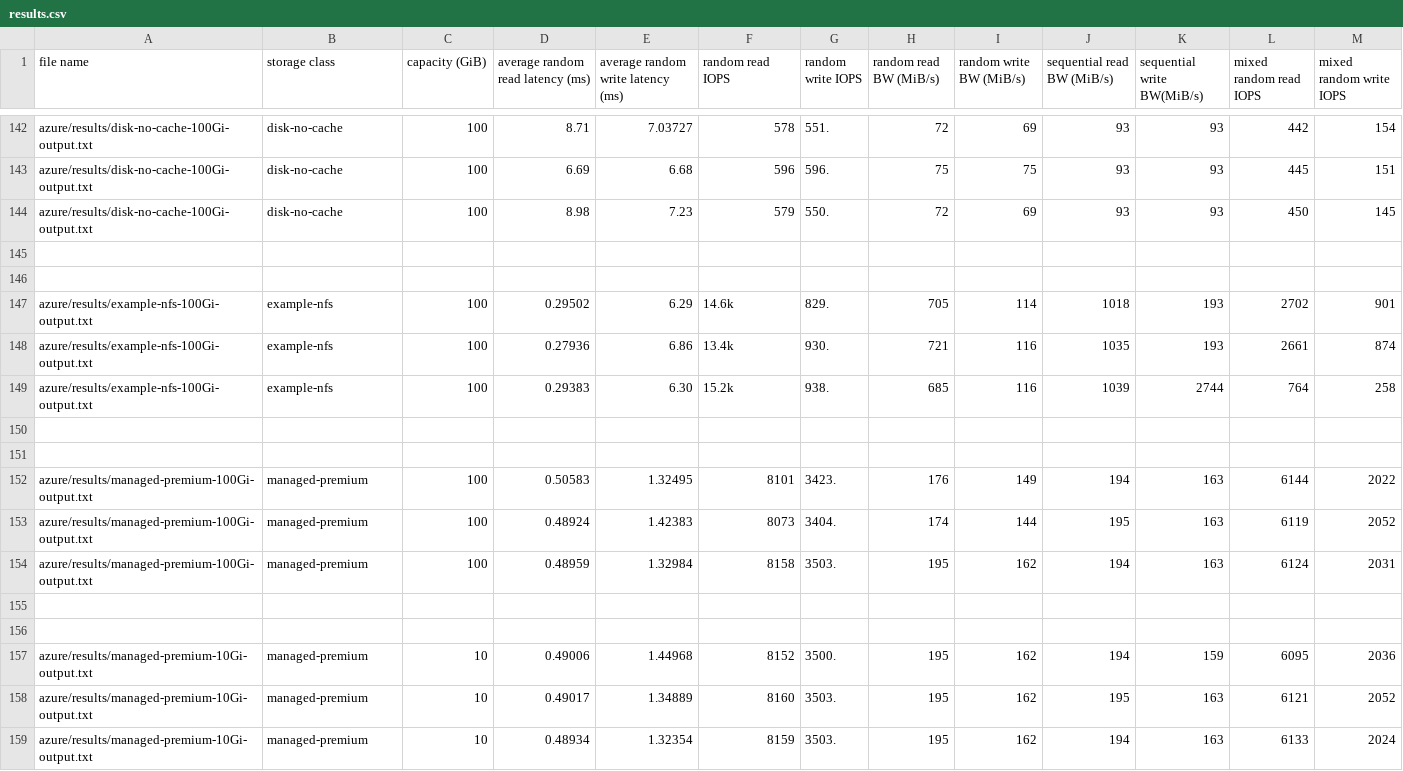
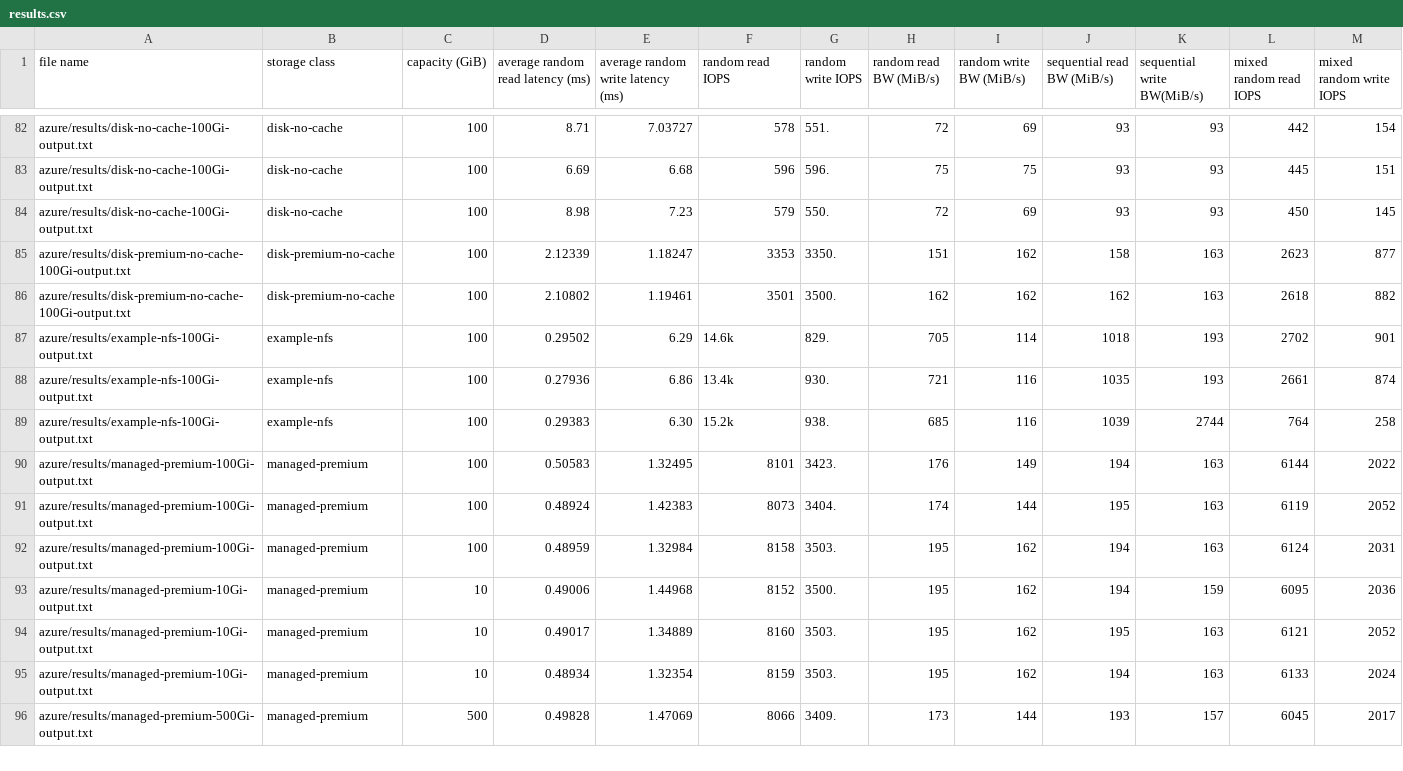
Before and after one commit to circy9/storage-test, a CSV file: results.csv, drawn as a sheet; only a part is shown, gaps mark what is left out; the shorter side is filled out with more unchanged rows; the diff covers the shown part only.

Commit message:
Add results for disk-premium-no-cache tests.

```diff
--- a/results.csv
+++ b/results.csv
@@ -144,4 +84,4 @@ azure/results/disk-no-cache-100Gi-output.txt,disk-no-cache,100,6.69,6.68,596,596
 azure/results/disk-no-cache-100Gi-output.txt,disk-no-cache,100,8.98,7.23,579,550.,72,69,93,93,450,145
-
-
+azure/results/disk-premium-no-cache-100Gi-output.txt,disk-premium-no-cache,100,2.12339,1.18247,3353,3350.,151,162,158,163,2623,877
+azure/results/disk-premium-no-cache-100Gi-output.txt,disk-premium-no-cache,100,2.10802,1.19461,3501,3500.,162,162,162,163,2618,882
 azure/results/example-nfs-100Gi-output.txt,example-nfs,100,0.29502,6.29,14.6k,829.,705,114,1018,193,2702,901
@@ -149,4 +89,2 @@ azure/results/example-nfs-100Gi-output.txt,example-nfs,100,0.27936,6.86,13.4k,93
 azure/results/example-nfs-100Gi-output.txt,example-nfs,100,0.29383,6.30,15.2k,938.,685,116,1039,2744,764,258
-
-
 azure/results/managed-premium-100Gi-output.txt,managed-premium,100,0.50583,1.32495,8101,3423.,176,149,194,163,6144,2022
@@ -154,4 +92,2 @@ azure/results/managed-premium-100Gi-output.txt,managed-premium,100,0.48924,1.423
 azure/results/managed-premium-100Gi-output.txt,managed-premium,100,0.48959,1.32984,8158,3503.,195,162,194,163,6124,2031
-
-
 azure/results/managed-premium-10Gi-output.txt,managed-premium,10,0.49006,1.44968,8152,3500.,195,162,194,159,6095,2036
```
Also changed, not shown: 84 removed rows elsewhere in this file, 3 other files.
